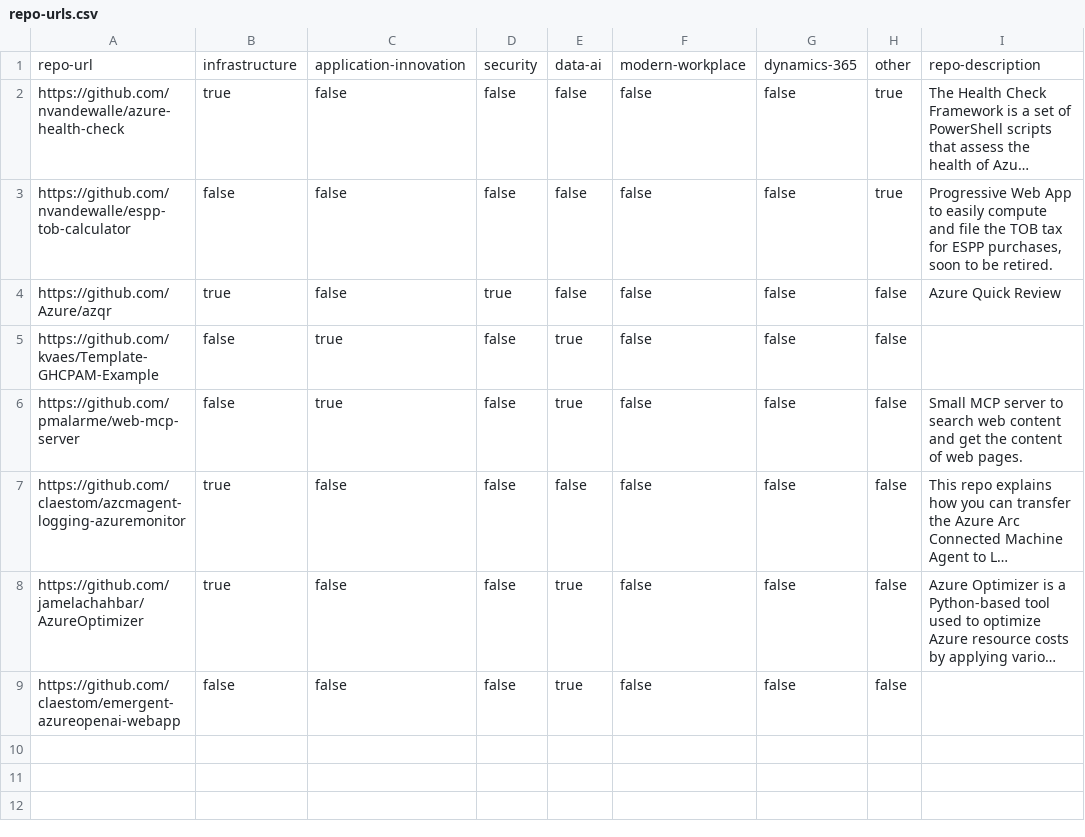
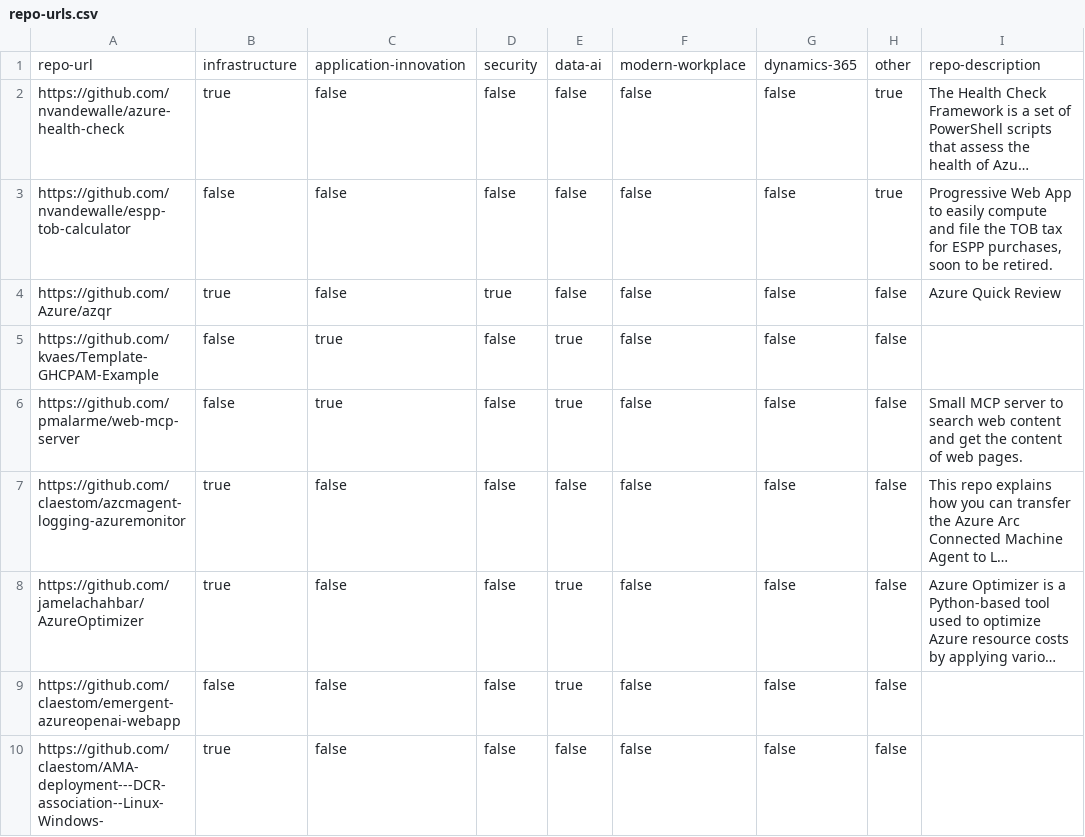
Before and after one commit to BeLux-Engineering-Experience/home, a CSV file: repo-urls.csv, drawn as a sheet; long unchanged cells end in …; the diff names each change by its address in the sheet, - before the commit and + after, or states it on an @@ line.

```diff
--- a/repo-urls.csv
+++ b/repo-urls.csv
+row 10: https://github.com/claestom/AMA-deployment---DCR-association--Linux-Windows- | true | false | false | false | false | false | false
```
